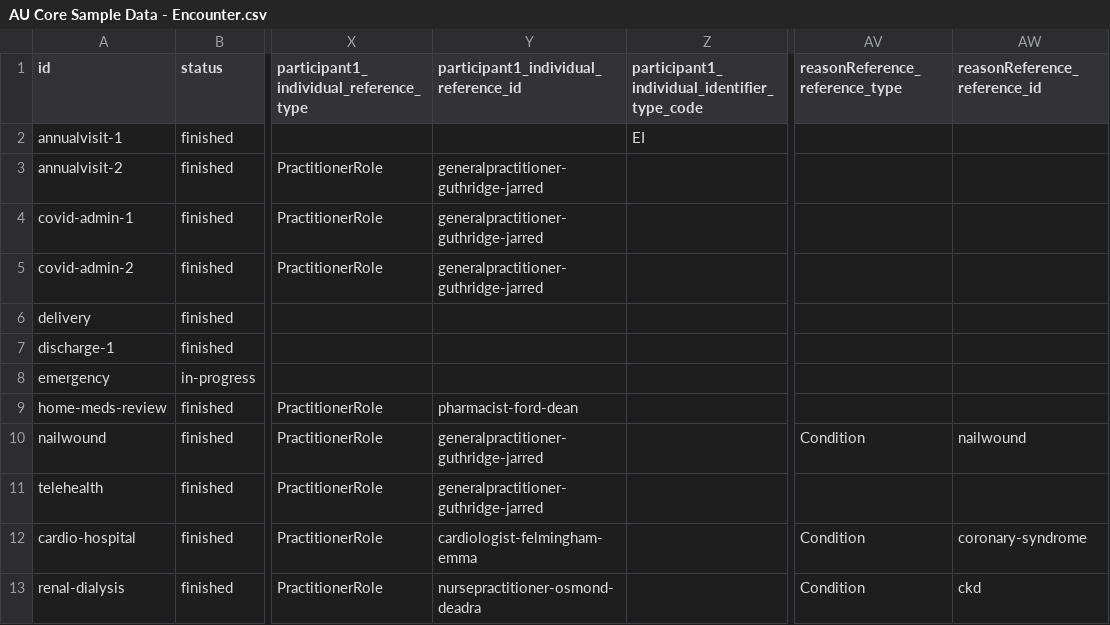
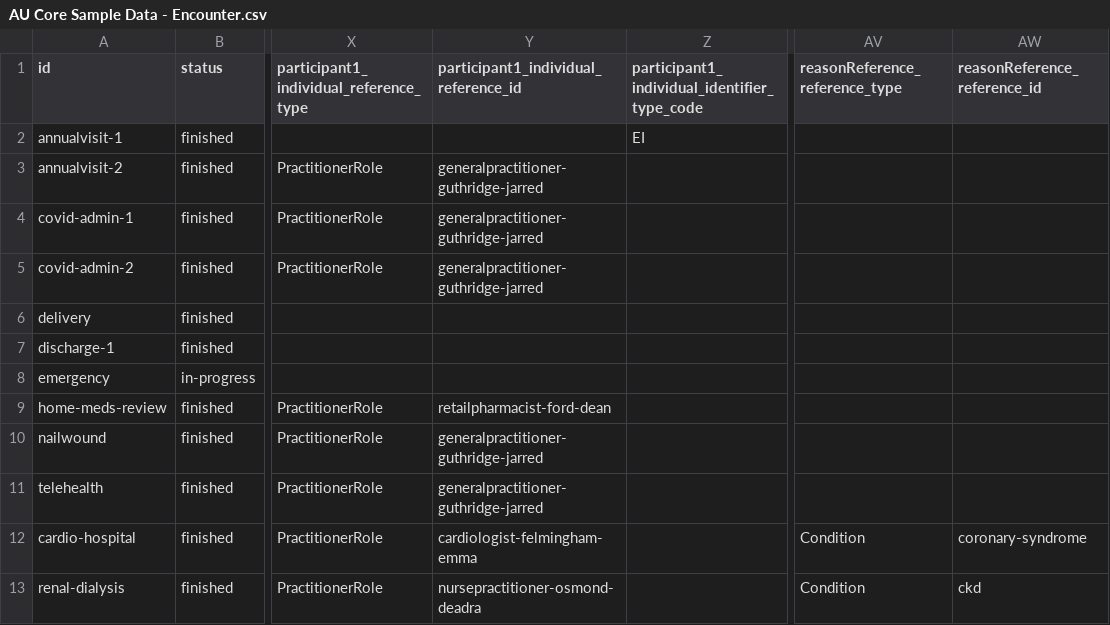
Before and after one commit to hl7au/au-fhir-test-data, a CSV file: testdata-csv/AU Core Sample Data - Encounter.csv, drawn as a sheet; only a part is shown, gaps mark what is left out; the diff names each change by its address in the sheet, - before the commit and + after, or states it on an @@ line.

```diff
--- a/testdata-csv/AU Core Sample Data - Encounter.csv
+++ b/testdata-csv/AU Core Sample Data - Encounter.csv
-Y9: pharmacist-ford-dean
+Y9: retailpharmacist-ford-dean
-AV10 (reasonReference_reference_type): Condition
+AV10 (reasonReference_reference_type): (empty)
-AW10 (reasonReference_reference_id): nailwound
+AW10 (reasonReference_reference_id): (empty)
```
Also changed, not shown: testdata-csv/AU Core Sample Data - Condition.csv, testdata-csv/AU Core Sample Data - Location.csv, 15 other files.
